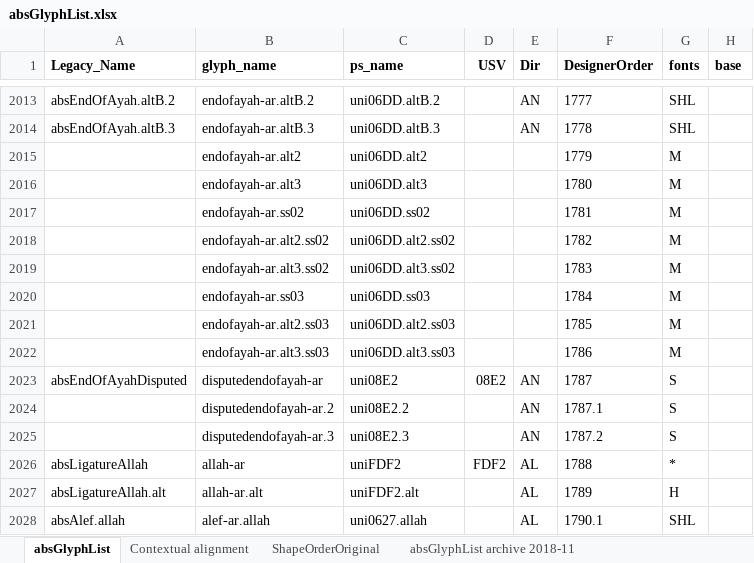
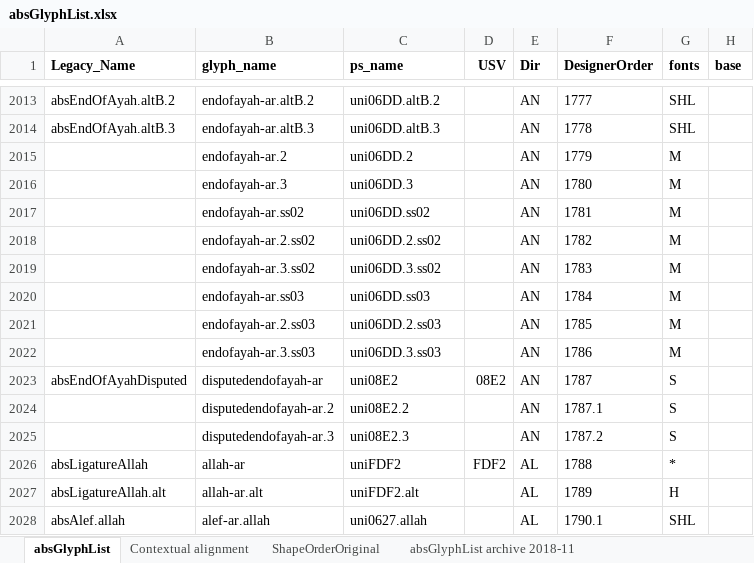
Before and after one commit to silnrsi/font-arab-tools, an Excel workbook: absGlyphList/absGlyphList.xlsx, sheet absGlyphList, drawn as a sheet; only a part is shown, gaps mark what is left out; values as stored, in another font and other column widths than the file's, no borders; charts and pictures not drawn; the diff names each change by its address in the sheet, - before the commit and + after, or states it on an @@ line.

Commit message:
Renamed endofayah suffixes.

```diff
--- a/absGlyphList/absGlyphList.xlsx (sheet absGlyphList)
+++ b/absGlyphList/absGlyphList.xlsx (sheet absGlyphList)
-B2015 (glyph_name): endofayah-ar.alt2
+B2015 (glyph_name): endofayah-ar.2
-C2015 (ps_name): uni06DD.alt2
+C2015 (ps_name): uni06DD.2
-E2015:E2022 (Dir): (empty)
+E2015:E2022 (Dir): AN
-B2016 (glyph_name): endofayah-ar.alt3
+B2016 (glyph_name): endofayah-ar.3
-C2016 (ps_name): uni06DD.alt3
+C2016 (ps_name): uni06DD.3
-B2018 (glyph_name): endofayah-ar.alt2.ss02
+B2018 (glyph_name): endofayah-ar.2.ss02
-C2018 (ps_name): uni06DD.alt2.ss02
+C2018 (ps_name): uni06DD.2.ss02
-B2019 (glyph_name): endofayah-ar.alt3.ss02
+B2019 (glyph_name): endofayah-ar.3.ss02
-C2019 (ps_name): uni06DD.alt3.ss02
+C2019 (ps_name): uni06DD.3.ss02
-B2021 (glyph_name): endofayah-ar.alt2.ss03
+B2021 (glyph_name): endofayah-ar.2.ss03
-C2021 (ps_name): uni06DD.alt2.ss03
+C2021 (ps_name): uni06DD.2.ss03
-B2022 (glyph_name): endofayah-ar.alt3.ss03
+B2022 (glyph_name): endofayah-ar.3.ss03
-C2022 (ps_name): uni06DD.alt3.ss03
+C2022 (ps_name): uni06DD.3.ss03
```
Also changed, not shown: 1 other file.
